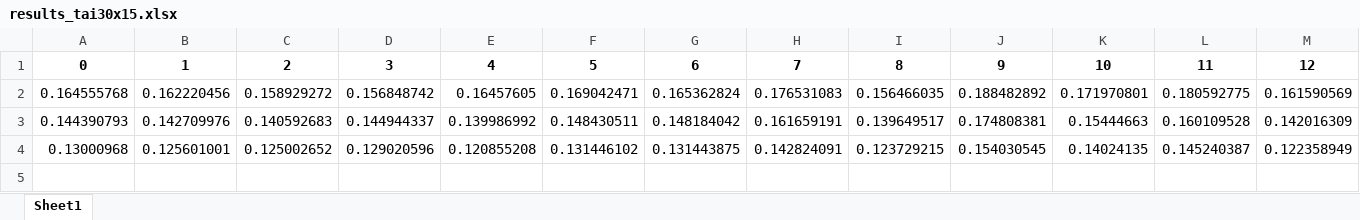
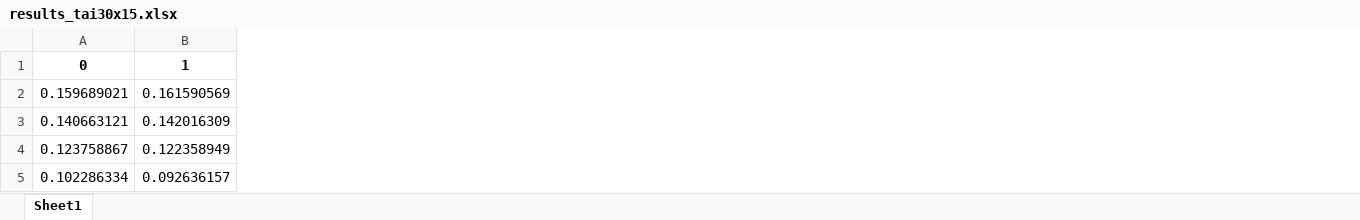
Before and after one commit to zcaicaros/L2S, an Excel workbook: testing_results/results_tai30x15.xlsx, sheet Sheet1, drawn as a sheet; only a part is shown; values as stored, in another font and other column widths than the file's, no borders; removed rows and columns are numbered as before the commit, all else as after; rows hold the shown columns only; the diff covers the shown part only; the diff names each change by its address in the sheet, - before the commit and + after, or states it on an @@ line.

```diff
--- a/testing_results/results_tai30x15.xlsx (sheet Sheet1)
+++ b/testing_results/results_tai30x15.xlsx (sheet Sheet1)
-column B, rows 1-4: 1 | 0.162220456 | 0.142709976 | 0.125601001
-column C, rows 1-4: 2 | 0.158929272 | 0.140592683 | 0.125002652
-column D, rows 1-4: 3 | 0.156848742 | 0.144944337 | 0.129020596
-column E, rows 1-4: 4 | 0.16457605 | 0.139986992 | 0.120855208
-column F, rows 1-4: 5 | 0.169042471 | 0.148430511 | 0.131446102
-column G, rows 1-4: 6 | 0.165362824 | 0.148184042 | 0.131443875
-column H, rows 1-4: 7 | 0.176531083 | 0.161659191 | 0.142824091
-column I, rows 1-4: 8 | 0.156466035 | 0.139649517 | 0.123729215
-column J, rows 1-4: 9 | 0.188482892 | 0.174808381 | 0.154030545
-column K, rows 1-4: 10 | 0.171970801 | 0.15444663 | 0.14024135
-column L, rows 1-4: 11 | 0.180592775 | 0.160109528 | 0.145240387
-B1: 12
+B1: 1
-A2: 0.164555768
+A2: 0.159689021
-A3: 0.144390793
+A3: 0.140663121
-A4: 0.13000968
+A4: 0.123758867
+row 5: 0.102286334 | 0.092636157
```
Also changed, not shown: 1 edited cell elsewhere in this sheet, testing_results/inference_time_tai50x20.xlsx, testing_results/results_syn10x10.xlsx, 28 other files.
